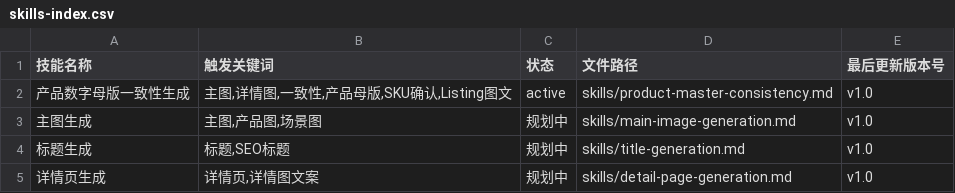
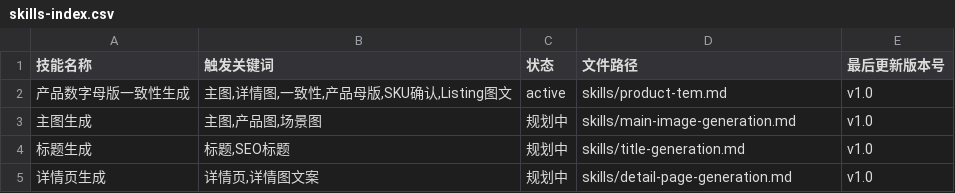
Before and after one commit to chiron1798/ai, a CSV file: skills-index.csv, drawn as a sheet.

Commit message:
Update skills-index.csv

```diff
--- a/skills-index.csv
+++ b/skills-index.csv
@@ -1,3 +1,3 @@
 技能名称,触发关键词,状态,文件路径,最后更新版本号
-产品数字母版一致性生成,"主图,详情图,一致性,产品母版,SKU确认,Listing图文",active,skills/product-master-consistency.md,v1.0
+产品数字母版一致性生成,"主图,详情图,一致性,产品母版,SKU确认,Listing图文",active,skills/product-tem.md,v1.0
 主图生成,"主图,产品图,场景图",规划中,skills/main-image-generation.md,v1.0
```
